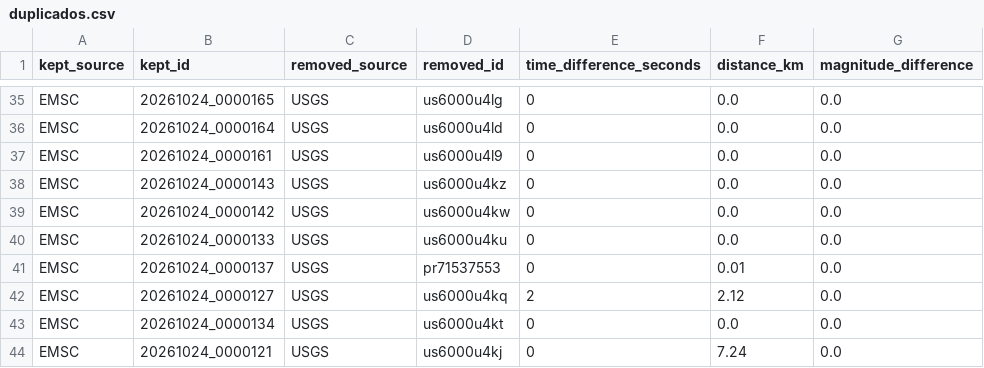
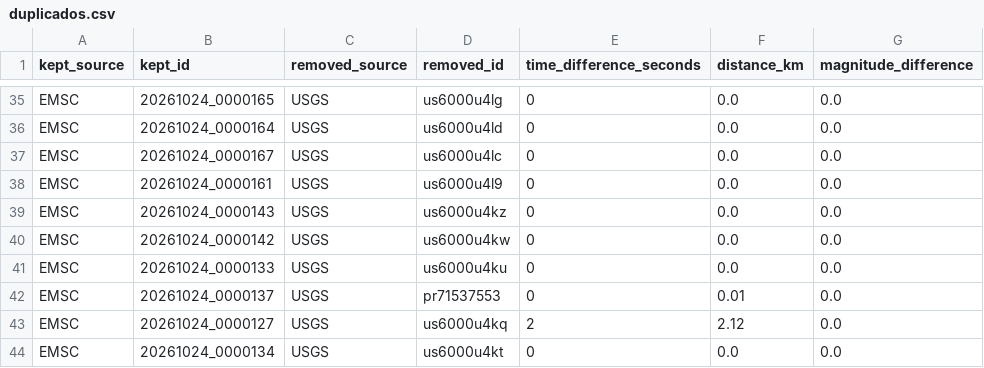
Before and after one commit to jcparodi-hue/earthquake3d-igp, a CSV file: docs/duplicados.csv, drawn as a sheet; only a part is shown, gaps mark what is left out; the shorter side is filled out with more unchanged rows.

```diff
--- a/docs/duplicados.csv
+++ b/docs/duplicados.csv
@@ -36,2 +36,3 @@ EMSC,20261024_0000165,USGS,us6000u4lg,0,0.0,0.0
 EMSC,20261024_0000164,USGS,us6000u4ld,0,0.0,0.0
+EMSC,20261024_0000167,USGS,us6000u4lc,0,0.0,0.0
 EMSC,20261024_0000161,USGS,us6000u4l9,0,0.0,0.0
```
Also changed, not shown: docs/historial_actualizaciones.csv, docs/igp_7dias_eq3d_backup.csv, 4 other files.
